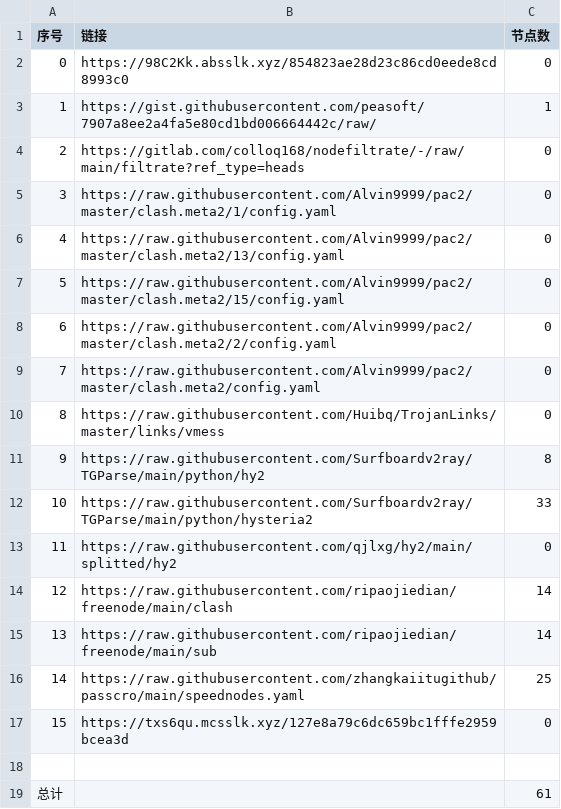
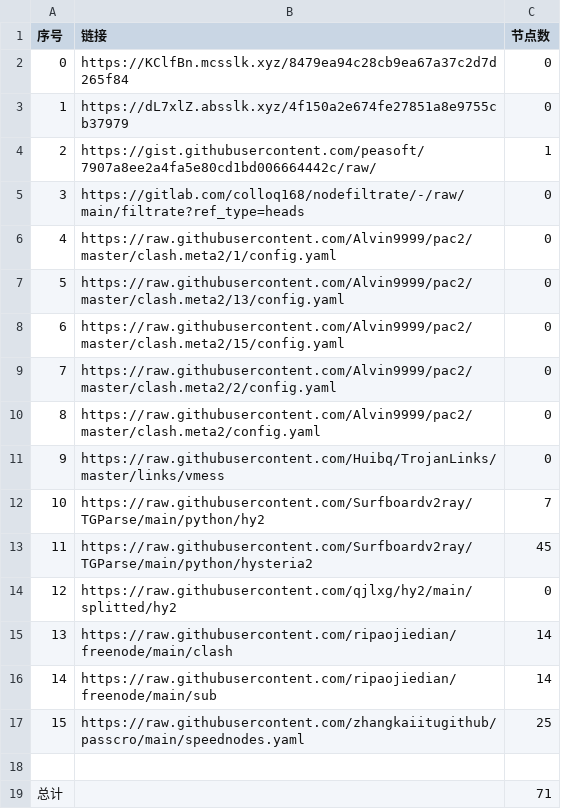
Before and after one commit to gp5061127/NoMoreWalls, a CSV file: list_result.csv, drawn as a sheet; removed rows and columns are numbered as before the commit, all else as after; the diff names each change by its address in the sheet, - before the commit and + after, or states it on an @@ line.

```diff
--- a/list_result.csv
+++ b/list_result.csv
-B2 (链接): https://98C2Kk.absslk.xyz/854823ae28d23c86cd0eede8cd8993c0
+B2 (链接): https://KClfBn.mcsslk.xyz/8479ea94c28cb9ea67a37c2d7d265f84
+row 3: 1 | https://dL7xlZ.absslk.xyz/4f150a2e674fe27851a8e9755cb37979 | 0
@@ column A (序号) renumbered between rows 4 and 17 @@
-C12 (节点数): 8
+C12 (节点数): 7
-C13 (节点数): 33
+C13 (节点数): 45
-row 17: 15 | https://txs6qu.mcsslk.xyz/127e8a79c6dc659bc1fffe2959bcea3d | 0
-C19 (节点数): 61
+C19 (节点数): 71
```
Also changed, not shown: 6 other files.
